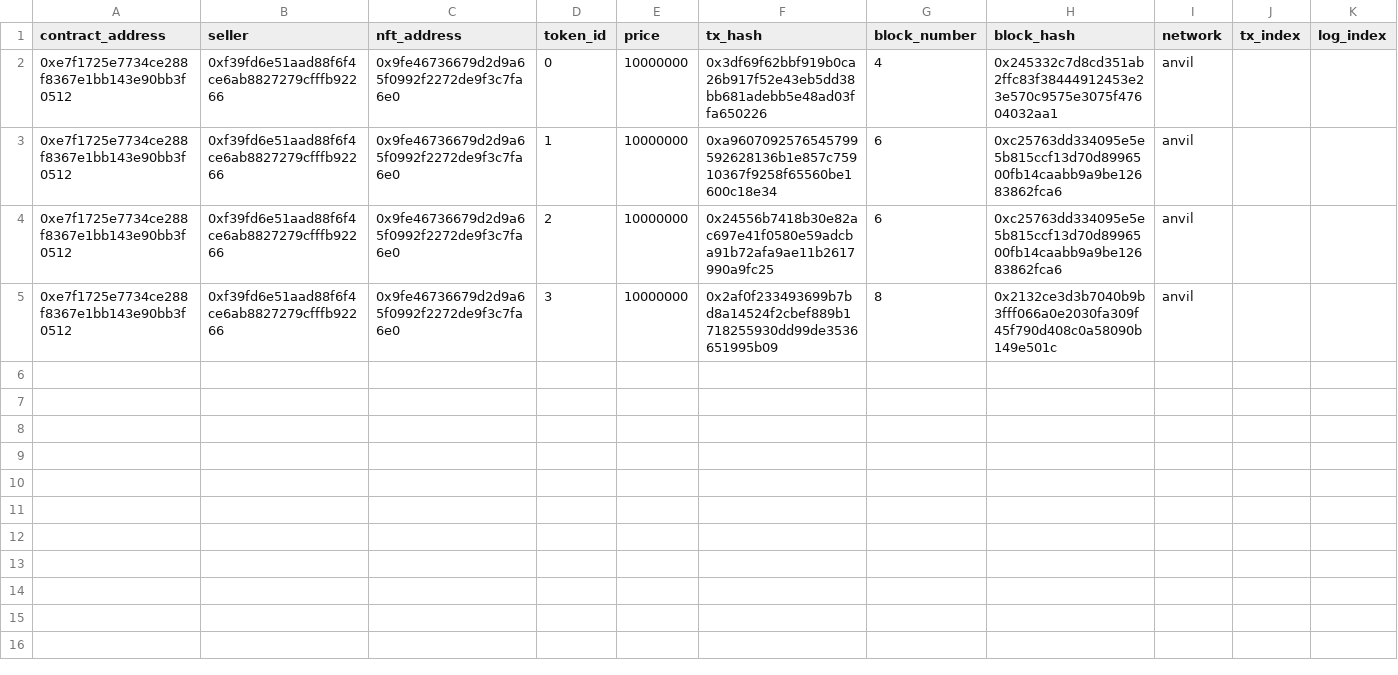
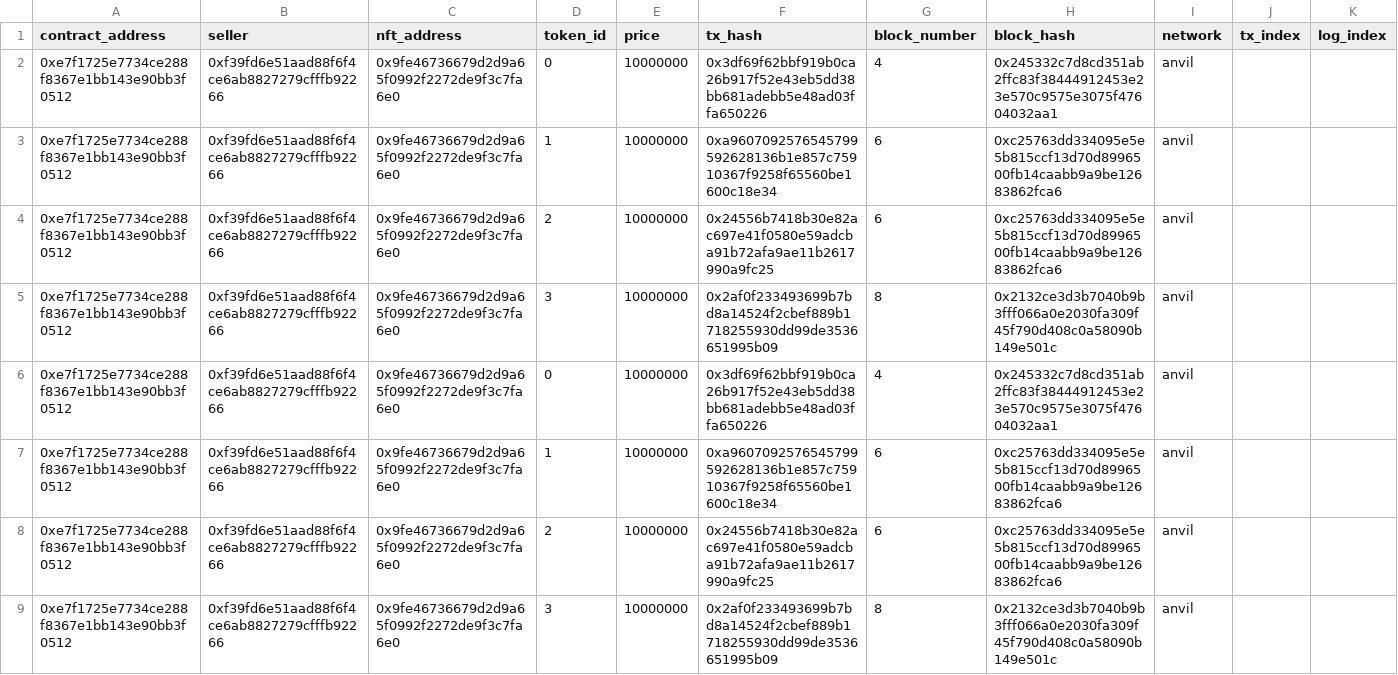
Before and after one commit to 0xunLin/nft-marketplace-cu, a CSV file: marketplaceIndexer/generated_csv/NftMarketplace/nftmarketplace-itemlisted.csv, drawn as a sheet.

Commit message:
extra commit: "check"

```diff
--- a/marketplaceIndexer/generated_csv/NftMarketplace/nftmarketplace-itemlisted.csv
+++ b/marketplaceIndexer/generated_csv/NftMarketplace/nftmarketplace-itemlisted.csv
@@ -5 +5,5 @@ contract_address,seller,nft_address,token_id,price,tx_hash,block_number,block_ha
 0xe7f1725e7734ce288f8367e1bb143e90bb3f0512,0xf39fd6e51aad88f6f4ce6ab8827279cfffb92266,0x9fe46736679d2d9a65f0992f2272de9f3c7fa6e0,3,10000000,0x2af0f233493699b7bd8a14524f2cbef889b1718255930dd99de3536651995b09,8,0x2132ce3d3b7040b9b3fff066a0e2030fa309f45f790d408c0a58090b149e501c,anvil
+0xe7f1725e7734ce288f8367e1bb143e90bb3f0512,0xf39fd6e51aad88f6f4ce6ab8827279cfffb92266,0x9fe46736679d2d9a65f0992f2272de9f3c7fa6e0,0,10000000,0x3df69f62bbf919b0ca26b917f52e43eb5dd38bb681adebb5e48ad03ffa650226,4,0x245332c7d8cd351ab2ffc83f38444912453e23e570c9575e3075f47604032aa1,anvil
+0xe7f1725e7734ce288f8367e1bb143e90bb3f0512,0xf39fd6e51aad88f6f4ce6ab8827279cfffb92266,0x9fe46736679d2d9a65f0992f2272de9f3c7fa6e0,1,10000000,0xa9607092576545799592628136b1e857c75910367f9258f65560be1600c18e34,6,0xc25763dd334095e5e5b815ccf13d70d8996500fb14caabb9a9be12683862fca6,anvil
+0xe7f1725e7734ce288f8367e1bb143e90bb3f0512,0xf39fd6e51aad88f6f4ce6ab8827279cfffb92266,0x9fe46736679d2d9a65f0992f2272de9f3c7fa6e0,2,10000000,0x24556b7418b30e82ac697e41f0580e59adcba91b72afa9ae11b2617990a9fc25,6,0xc25763dd334095e5e5b815ccf13d70d8996500fb14caabb9a9be12683862fca6,anvil
+0xe7f1725e7734ce288f8367e1bb143e90bb3f0512,0xf39fd6e51aad88f6f4ce6ab8827279cfffb92266,0x9fe46736679d2d9a65f0992f2272de9f3c7fa6e0,3,10000000,0x2af0f233493699b7bd8a14524f2cbef889b1718255930dd99de3536651995b09,8,0x2132ce3d3b7040b9b3fff066a0e2030fa309f45f790d408c0a58090b149e501c,anvil
```
